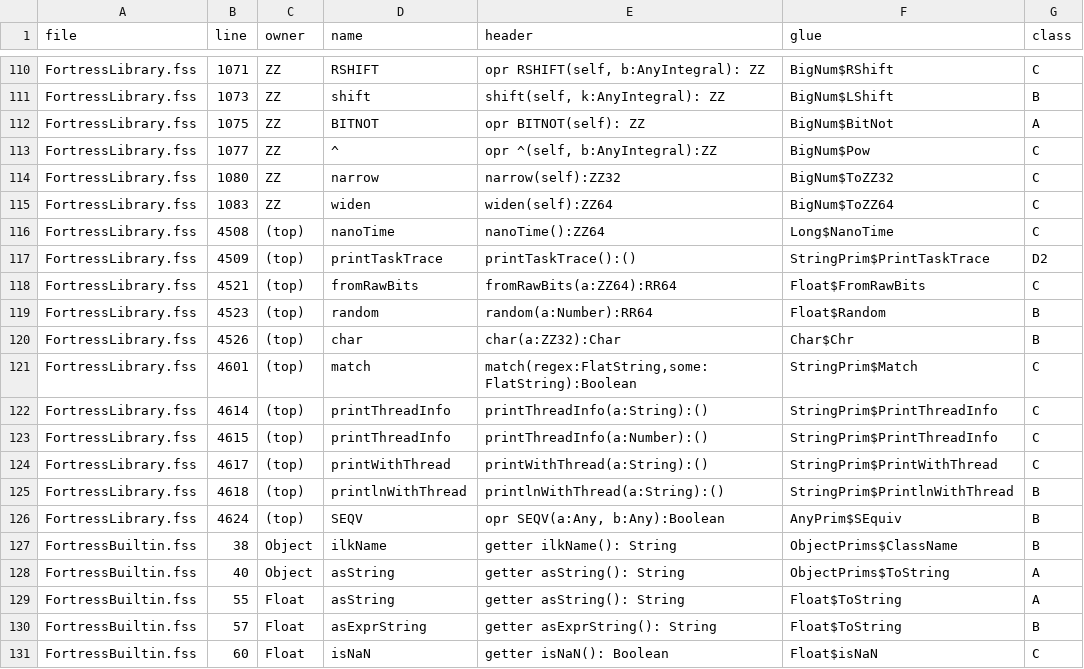
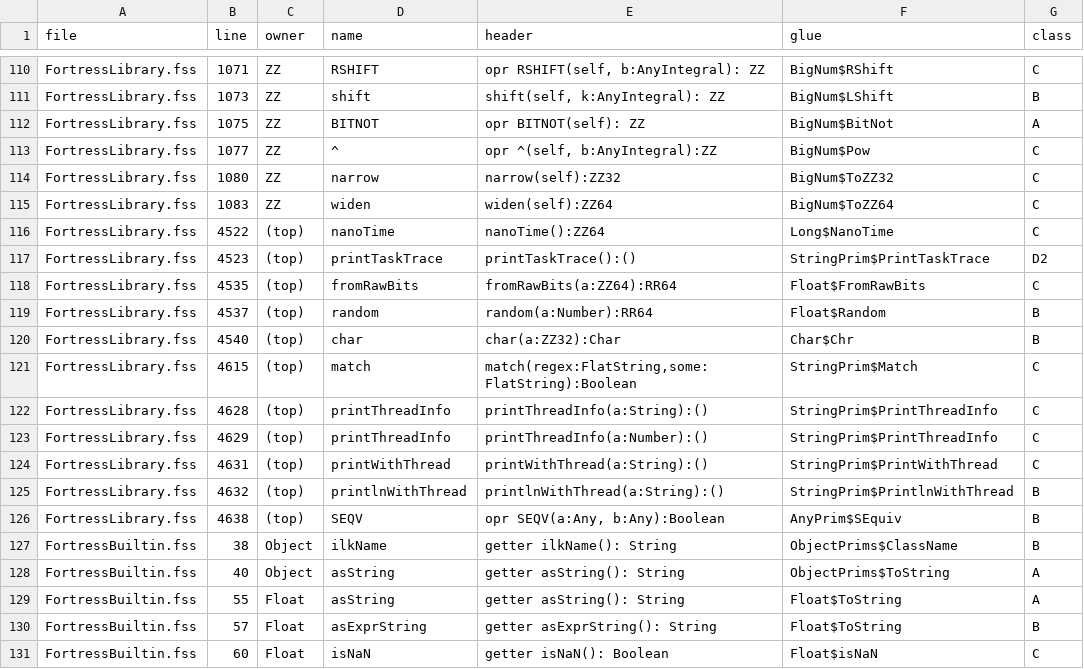
Before and after one commit to palimondo/fortress, a TSV file: explorations/compile-ladder/plan-23/probes/classified-base.tsv, drawn as a sheet; only a part is shown, gaps mark what is left out; the diff names each change by its address in the sheet, - before the commit and + after, or states it on an @@ line.

```diff
--- a/explorations/compile-ladder/plan-23/probes/classified-base.tsv
+++ b/explorations/compile-ladder/plan-23/probes/classified-base.tsv
-B116 (line): 4508
+B116 (line): 4522
-B117 (line): 4509
+B117 (line): 4523
-B118 (line): 4521
+B118 (line): 4535
-B119 (line): 4523
+B119 (line): 4537
-B120 (line): 4526
+B120 (line): 4540
-B121 (line): 4601
+B121 (line): 4615
-B122 (line): 4614
+B122 (line): 4628
-B123 (line): 4615
+B123 (line): 4629
-B124 (line): 4617
+B124 (line): 4631
-B125 (line): 4618
+B125 (line): 4632
-B126 (line): 4624
+B126 (line): 4638
```
Also changed, not shown: explorations/compile-ladder/plan-23/probes/four-imports-base.tsv, explorations/compile-ladder/plan-23/probes/movable-base.tsv, 4 other files.
